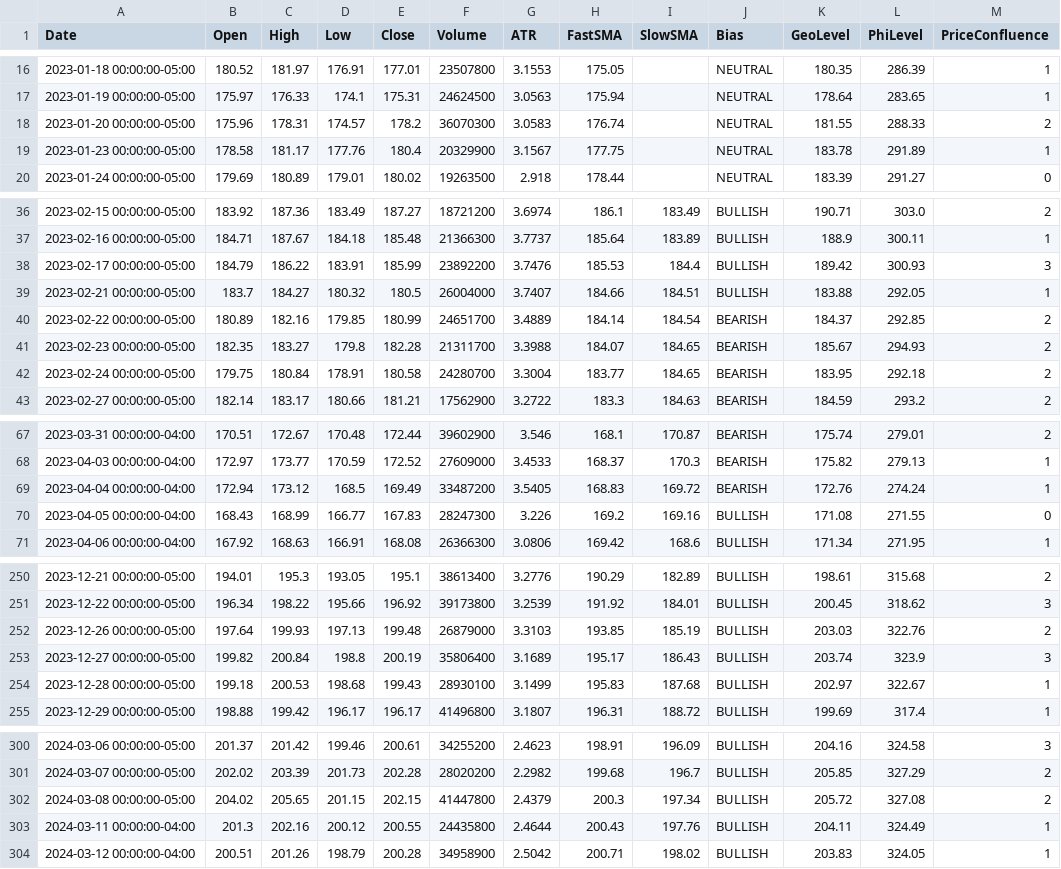
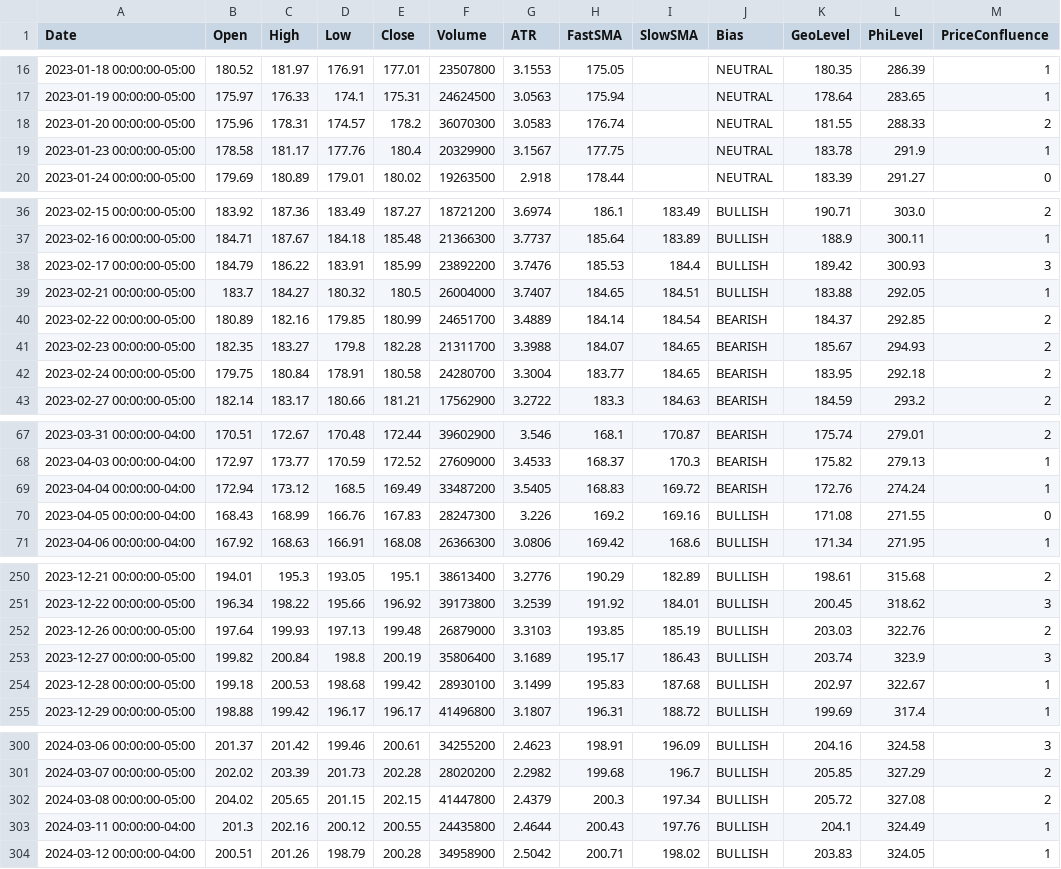
Before and after one commit to aadey002/Stock-agent-, a CSV file: data/IWM.csv, drawn as a sheet; only a part is shown, gaps mark what is left out; the diff covers the shown part only; the diff names each change by its address in the sheet, - before the commit and + after, or states it on an @@ line.

```diff
--- a/data/IWM.csv
+++ b/data/IWM.csv
-L19 (PhiLevel): 291.89
+L19 (PhiLevel): 291.9
-H39 (FastSMA): 184.66
+H39 (FastSMA): 184.65
-D70 (Low): 166.77
+D70 (Low): 166.76
-E254 (Close): 199.43
+E254 (Close): 199.42
-K303 (GeoLevel): 204.11
+K303 (GeoLevel): 204.1
```
Also changed, not shown: 5 edited cells elsewhere in this file, data/QQQ.csv, data/SPY.csv, 10 other files.
